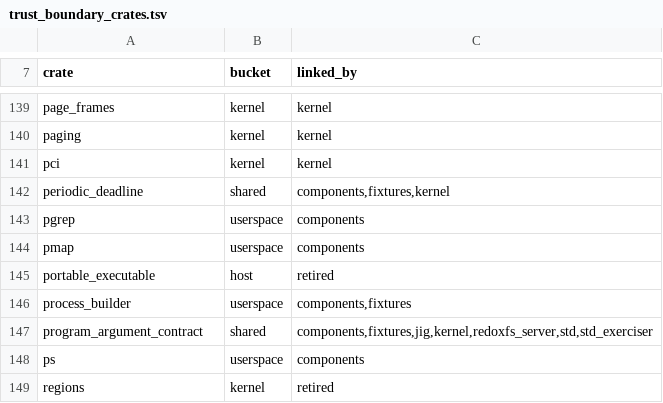
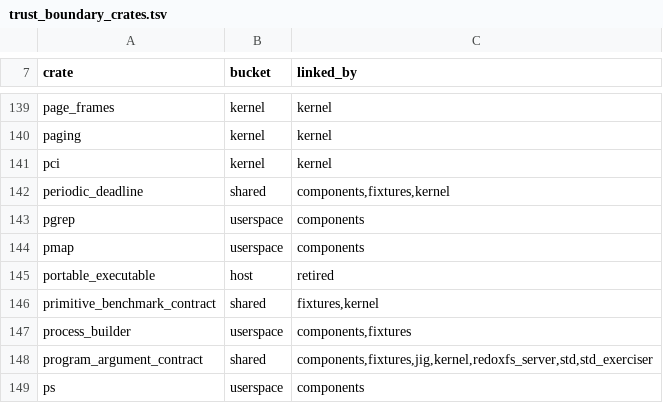
Before and after one commit to nifeos/nife, a TSV file: helpers/trust_boundary_crates.tsv, drawn as a sheet; only a part is shown, gaps mark what is left out; the shorter side is filled out with more unchanged rows; the diff names each change by its address in the sheet, - before the commit and + after, or states it on an @@ line.

```diff
--- a/helpers/trust_boundary_crates.tsv
+++ b/helpers/trust_boundary_crates.tsv
+row 146: primitive_benchmark_contract | shared | fixtures,kernel
```
Also changed, not shown: 15 other files.
